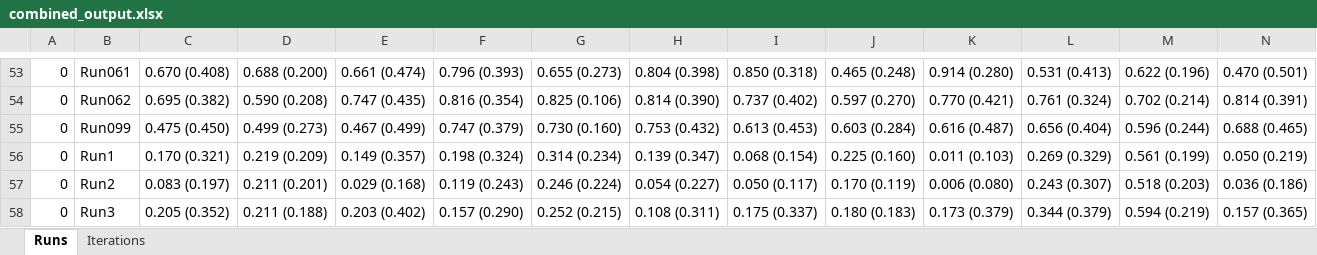
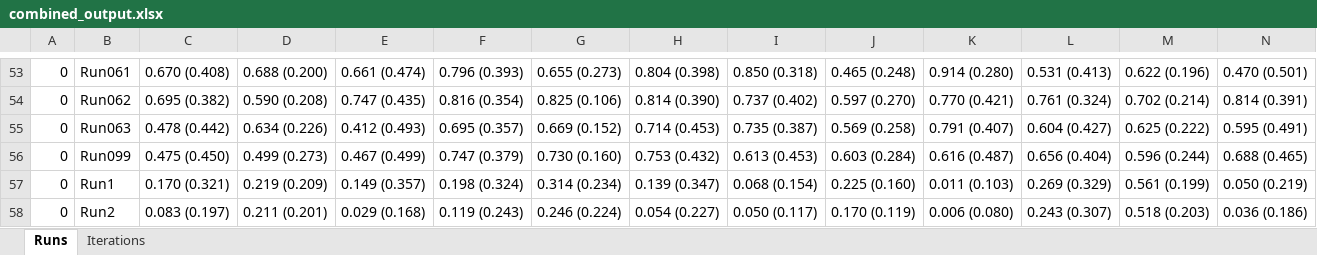
Before and after one commit to davidterroso/D, an Excel workbook: results/combined_output.xlsx, sheet Runs, drawn as a sheet; only a part is shown, gaps mark what is left out; the shorter side is filled out with more unchanged rows; values as stored, in another font and other column widths than the file's, no borders; rows hold the shown columns only; the diff names each change by its address in the sheet, - before the commit and + after, or states it on an @@ line.

```diff
--- a/results/combined_output.xlsx (sheet Runs)
+++ b/results/combined_output.xlsx (sheet Runs)
+row 55: 0 | Run063 | 0.478 (0.442) | 0.634 (0.226) | 0.412 (0.493) | 0.695 (0.357) | 0.669 (0.152) | 0.714 (0.453) | 0.735 (0.387) | 0.569 (0.258) | 0.791 (0.407) | 0.604 (0.427) | 0.625 (0.222) | 0.595 (0.491)
```
Also changed, not shown: results/Results.xlsx, 2 other files.
